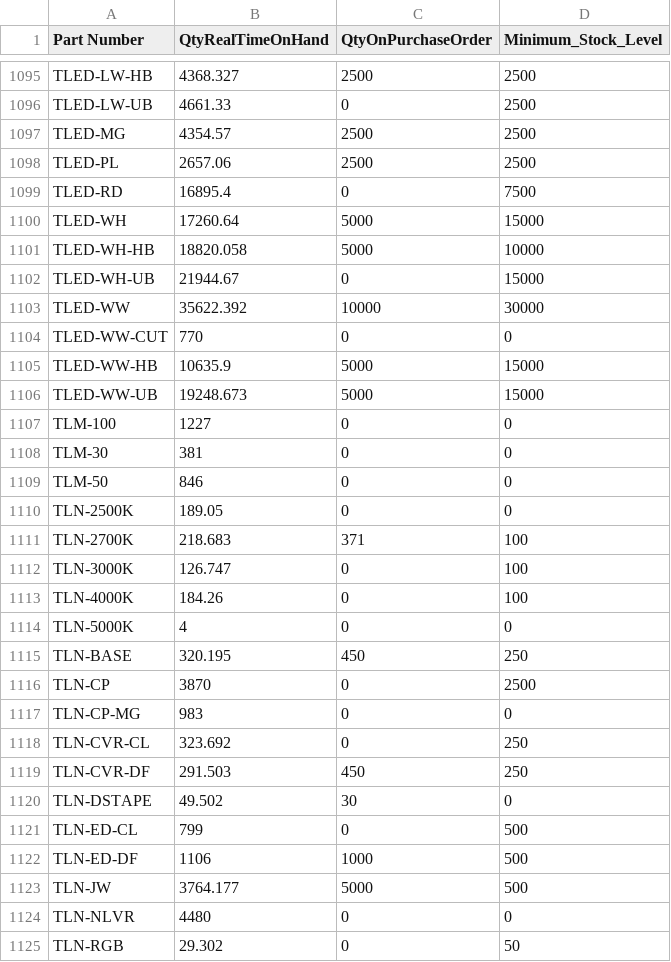
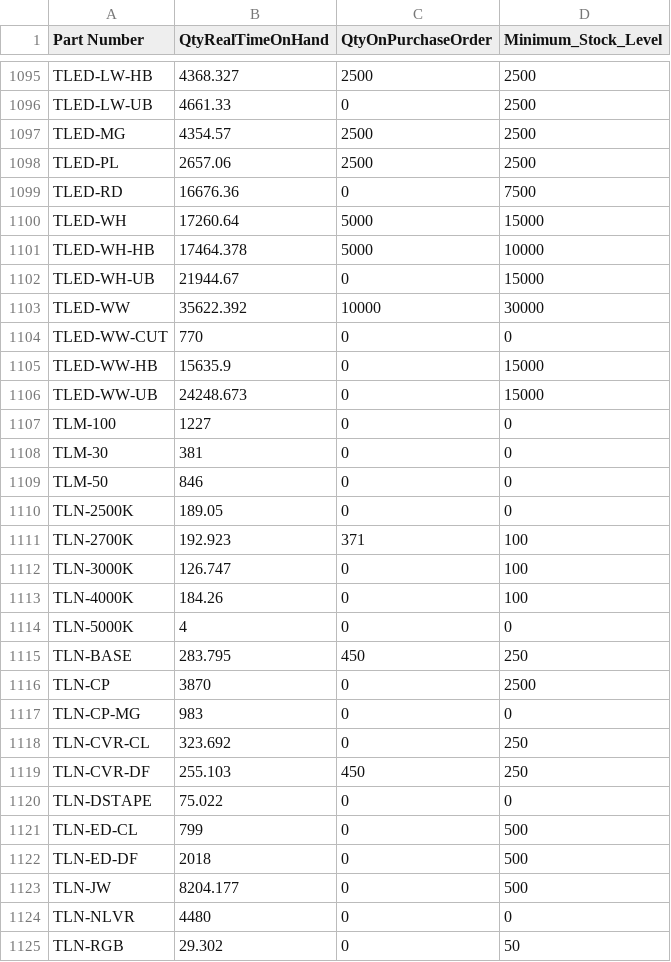
Before and after one commit to beephsupreme/gomaterials, a CSV file: assets/data/data.csv, drawn as a sheet; only a part is shown, gaps mark what is left out; the diff covers the shown part only.

```diff
--- a/assets/data/data.csv
+++ b/assets/data/data.csv
@@ -1098,5 +1098,5 @@ TLED-MG,4354.57,2500,2500
 TLED-PL,2657.06,2500,2500
-TLED-RD,16895.4,0,7500
+TLED-RD,16676.36,0,7500
 TLED-WH,17260.64,5000,15000
-TLED-WH-HB,18820.058,5000,10000
+TLED-WH-HB,17464.378,5000,10000
 TLED-WH-UB,21944.67,0,15000
@@ -1104,4 +1104,4 @@ TLED-WW,35622.392,10000,30000
 TLED-WW-CUT,770,0,0
-TLED-WW-HB,10635.9,5000,15000
-TLED-WW-UB,19248.673,5000,15000
+TLED-WW-HB,15635.9,0,15000
+TLED-WW-UB,24248.673,0,15000
 TLM-100,1227,0,0
@@ -1110,3 +1110,3 @@ TLM-50,846,0,0
 TLN-2500K,189.05,0,0
-TLN-2700K,218.683,371,100
+TLN-2700K,192.923,371,100
 TLN-3000K,126.747,0,100
@@ -1114,3 +1114,3 @@ TLN-4000K,184.26,0,100
 TLN-5000K,4,0,0
-TLN-BASE,320.195,450,250
+TLN-BASE,283.795,450,250
 TLN-CP,3870,0,2500
@@ -1118,7 +1118,7 @@ TLN-CP-MG,983,0,0
 TLN-CVR-CL,323.692,0,250
-TLN-CVR-DF,291.503,450,250
-TLN-DSTAPE,49.502,30,0
+TLN-CVR-DF,255.103,450,250
+TLN-DSTAPE,75.022,0,0
 TLN-ED-CL,799,0,500
-TLN-ED-DF,1106,1000,500
-TLN-JW,3764.177,5000,500
+TLN-ED-DF,2018,0,500
+TLN-JW,8204.177,0,500
 TLN-NLVR,4480,0,0
```
Also changed, not shown: 43 edited cells elsewhere in this file, assets/data/bl.csv, assets/data/materials.csv, 8 other files.
